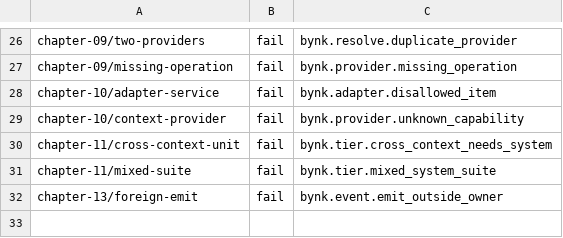
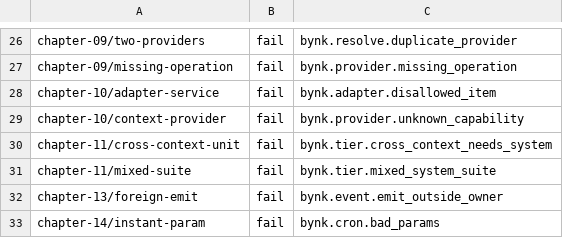
Before and after one commit to bynk-lang/bynk-guide, a TSV file: snippets/EXPECTATIONS.tsv, drawn as a sheet; only a part is shown, gaps mark what is left out; the diff names each change by its address in the sheet, - before the commit and + after, or states it on an @@ line.

```diff
--- a/snippets/EXPECTATIONS.tsv
+++ b/snippets/EXPECTATIONS.tsv
+row 33: chapter-14/instant-param | fail | bynk.cron.bad_params
```
Also changed, not shown: snippets/TRANSCRIPTS.tsv, 31 other files.
